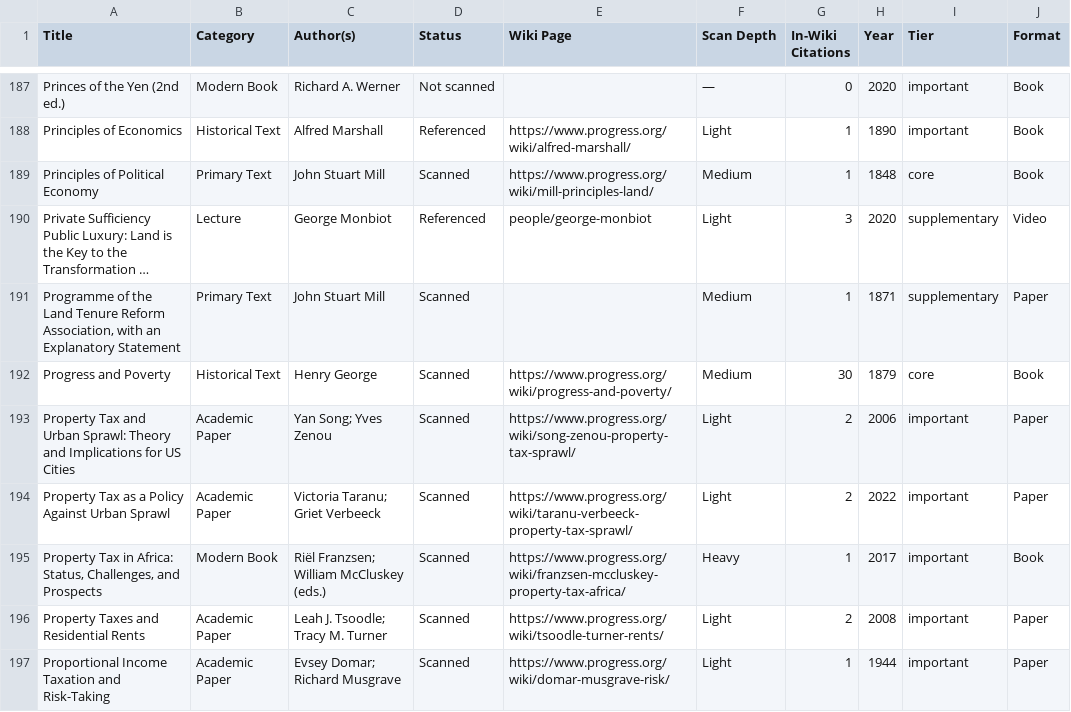
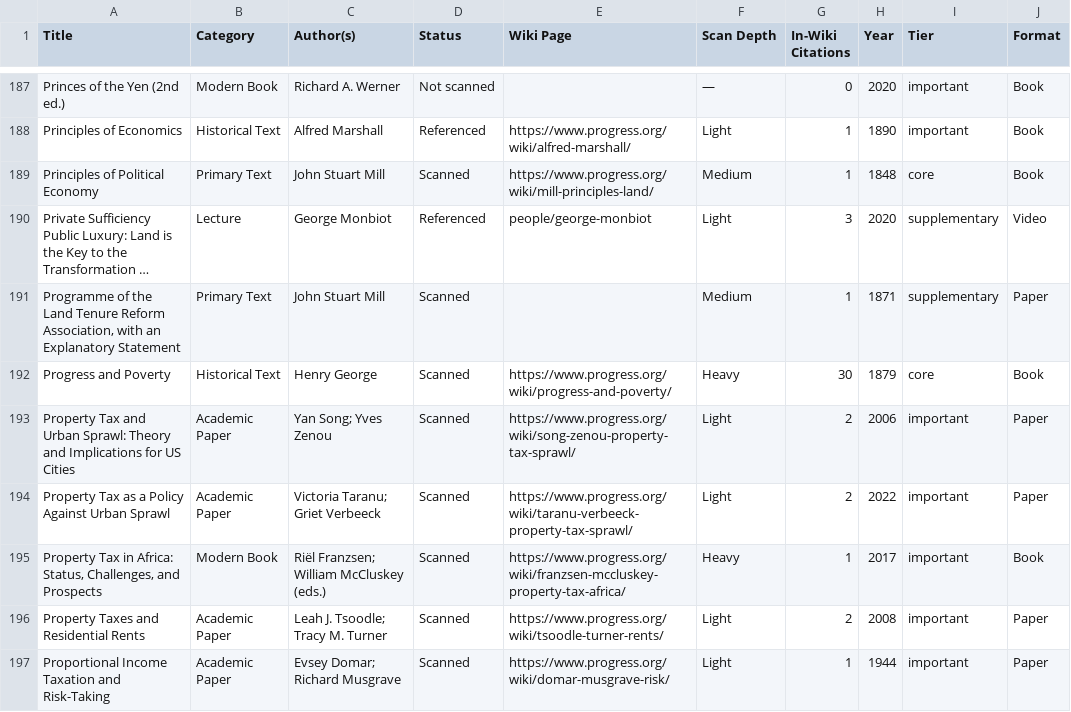
Before and after one commit to floydmari/georgism-wiki, a CSV file: sources/registry.csv, drawn as a sheet; only a part is shown, gaps mark what is left out; long unchanged cells end in …; the diff names each change by its address in the sheet, - before the commit and + after, or states it on an @@ line.

```diff
--- a/sources/registry.csv
+++ b/sources/registry.csv
-F192 (Scan Depth): Medium
+F192 (Scan Depth): Heavy
```
Also changed, not shown: sources/wiki-inventory.csv, 6 other files.
